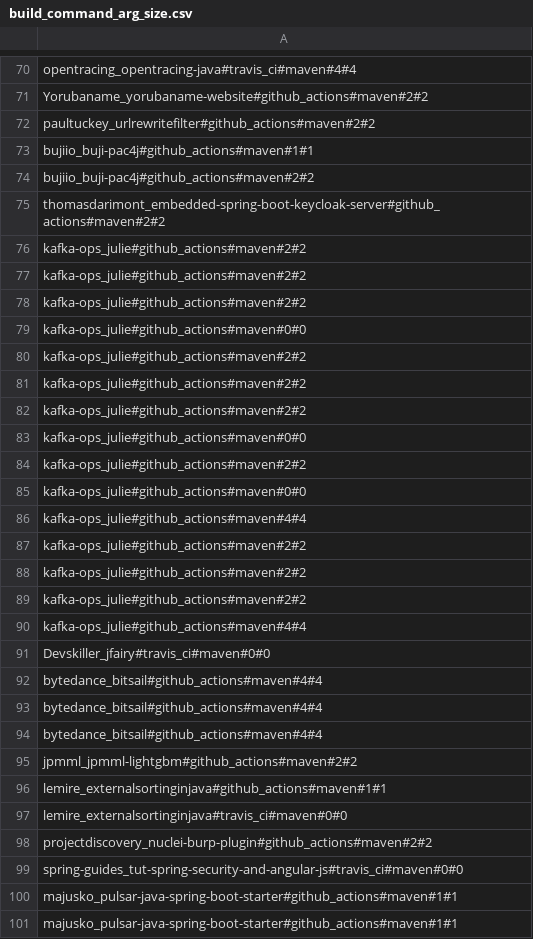
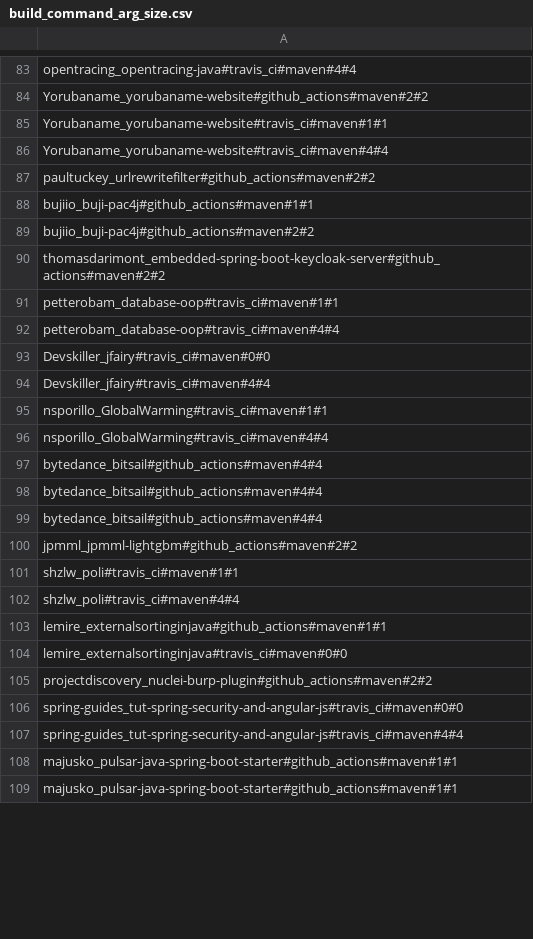
Before and after one commit to SAILResearch/replication-23-shenyu-bazel_usage, a CSV file: data/maven-small-projects/build_command_arg_size.csv, drawn as a sheet; only a part is shown, gaps mark what is left out; the diff covers the shown part only.

```diff
--- a/data/maven-small-projects/build_command_arg_size.csv
+++ b/data/maven-small-projects/build_command_arg_size.csv
@@ -71,2 +84,4 @@ opentracing_opentracing-java#travis_ci#maven#4#4
 Yorubaname_yorubaname-website#github_actions#maven#2#2
+Yorubaname_yorubaname-website#travis_ci#maven#1#1
+Yorubaname_yorubaname-website#travis_ci#maven#4#4
 paultuckey_urlrewritefilter#github_actions#maven#2#2
@@ -75,18 +90,8 @@ bujiio_buji-pac4j#github_actions#maven#2#2
 thomasdarimont_embedded-spring-boot-keycloak-server#github_actions#maven#2#2
-kafka-ops_julie#github_actions#maven#2#2
-kafka-ops_julie#github_actions#maven#2#2
-kafka-ops_julie#github_actions#maven#2#2
-kafka-ops_julie#github_actions#maven#0#0
-kafka-ops_julie#github_actions#maven#2#2
-kafka-ops_julie#github_actions#maven#2#2
-kafka-ops_julie#github_actions#maven#2#2
-kafka-ops_julie#github_actions#maven#0#0
-kafka-ops_julie#github_actions#maven#2#2
-kafka-ops_julie#github_actions#maven#0#0
-kafka-ops_julie#github_actions#maven#4#4
-kafka-ops_julie#github_actions#maven#2#2
-kafka-ops_julie#github_actions#maven#2#2
-kafka-ops_julie#github_actions#maven#2#2
-kafka-ops_julie#github_actions#maven#4#4
+petterobam_database-oop#travis_ci#maven#1#1
+petterobam_database-oop#travis_ci#maven#4#4
 Devskiller_jfairy#travis_ci#maven#0#0
+Devskiller_jfairy#travis_ci#maven#4#4
+nsporillo_GlobalWarming#travis_ci#maven#1#1
+nsporillo_GlobalWarming#travis_ci#maven#4#4
 bytedance_bitsail#github_actions#maven#4#4
@@ -95,2 +100,4 @@ bytedance_bitsail#github_actions#maven#4#4
 jpmml_jpmml-lightgbm#github_actions#maven#2#2
+shzlw_poli#travis_ci#maven#1#1
+shzlw_poli#travis_ci#maven#4#4
 lemire_externalsortinginjava#github_actions#maven#1#1
@@ -99,2 +106,3 @@ projectdiscovery_nuclei-burp-plugin#github_actions#maven#2#2
 spring-guides_tut-spring-security-and-angular-js#travis_ci#maven#0#0
+spring-guides_tut-spring-security-and-angular-js#travis_ci#maven#4#4
 majusko_pulsar-java-spring-boot-starter#github_actions#maven#1#1
```
Also changed, not shown: 113 added rows and 3 edited cells elsewhere in this file, data/maven-large-projects/build_commands.csv, data/maven-small-projects/build_rules.csv, 32 other files.
